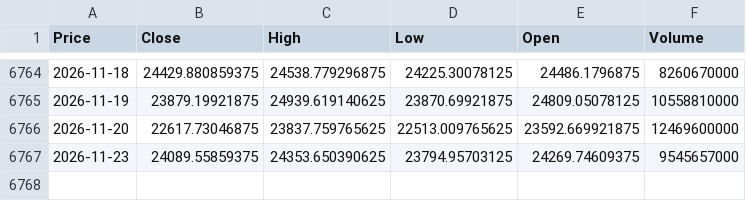
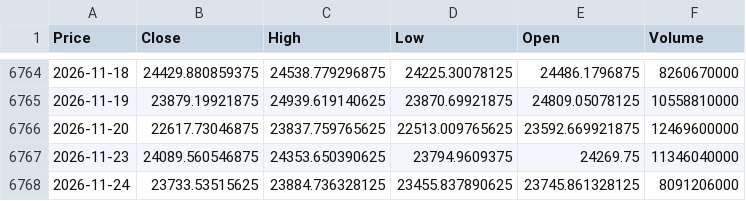
Before and after one commit to newyorkwoo/buyStock, a CSV file: public/data/raw/nasdaq_2000.csv, drawn as a sheet; only a part is shown, gaps mark what is left out; the diff names each change by its address in the sheet, - before the commit and + after, or states it on an @@ line.

```diff
--- a/public/data/raw/nasdaq_2000.csv
+++ b/public/data/raw/nasdaq_2000.csv
-B6767 (Close): 24089.55859375
+B6767 (Close): 24089.560546875
-D6767 (Low): 23794.95703125
+D6767 (Low): 23794.9609375
-E6767 (Open): 24269.74609375
+E6767 (Open): 24269.75
-F6767 (Volume): 9545657000
+F6767 (Volume): 11346040000
+row 6768: 2026-11-24 | 23733.53515625 | 23884.736328125 | 23455.837890625 | 23745.861328125 | 8091206000
```
Also changed, not shown: public/data/raw/vix_2000.csv.
